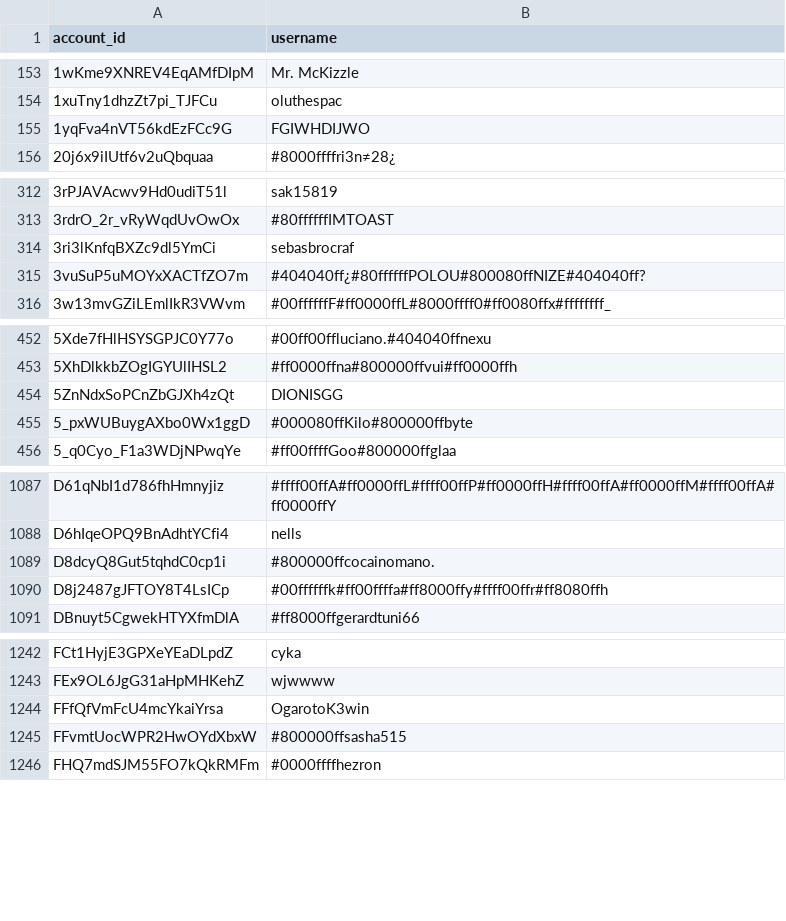
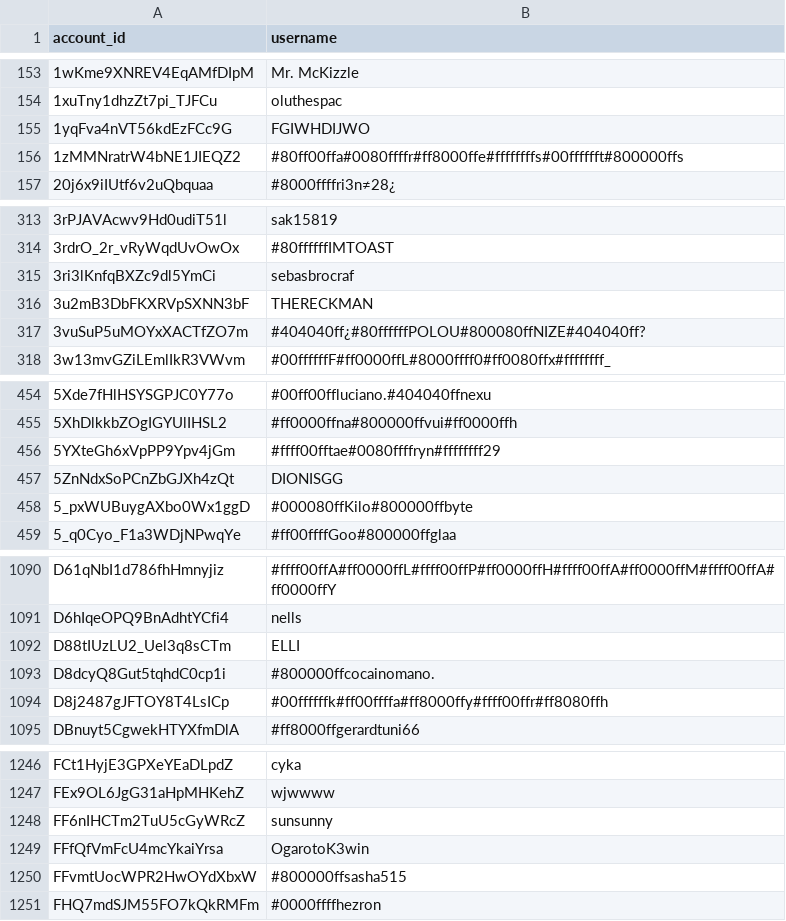
Before and after one commit to pewpewlive/ppl-data, a CSV file: account_data.csv, drawn as a sheet; only a part is shown, gaps mark what is left out; the diff covers the shown part only; the diff names each change by its address in the sheet, - before the commit and + after, or states it on an @@ line.

Commit message:
Roll new data computed at Wed, 26 Mar 2025 00:01:34 UTC

```diff
--- a/account_data.csv
+++ b/account_data.csv
+row 156: 1zMMNratrW4bNE1JIEQZ2 | #80ff00ffa#0080ffffr#ff8000ffe#ffffffffs#00fffffft#800000ffs
+row 316: 3u2mB3DbFKXRVpSXNN3bF | THERECKMAN
+row 456: 5YXteGh6xVpPP9Ypv4jGm | #ffff00fftae#0080ffffryn#ffffffff29
+row 1092: D88tIUzLU2_Uel3q8sCTm | ELLI
+row 1248: FF6nIHCTm2TuU5cGyWRcZ | sunsunny
```
Also changed, not shown: 4 added rows, 1 removed row and 1 edited cell elsewhere in this file.
